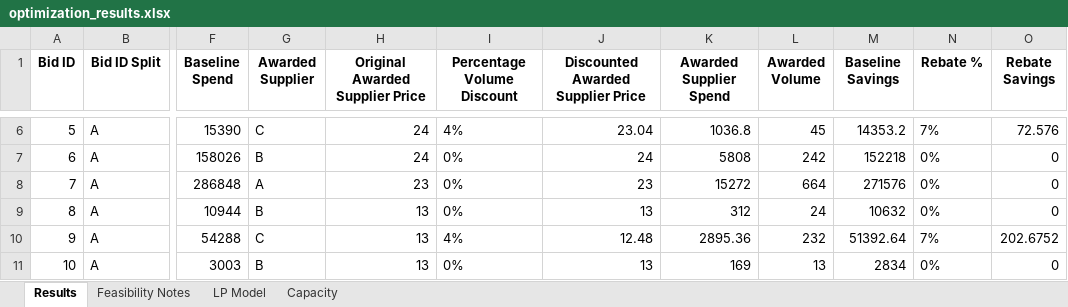
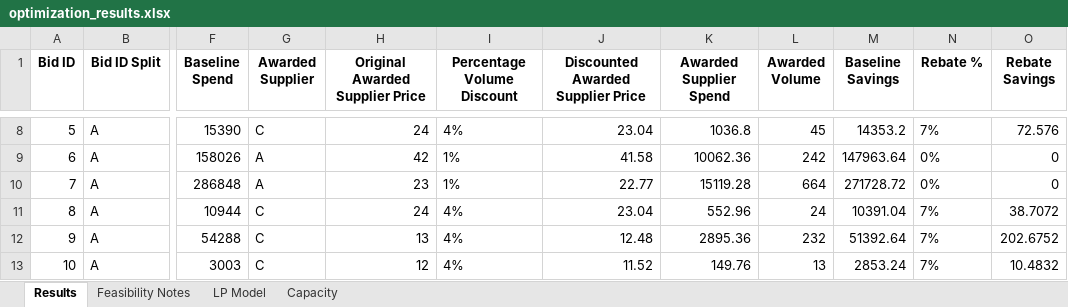
Before and after one commit to peytonwates24/RFP_Analysis_Automation2, an Excel workbook: optimization_results.xlsx, sheet Results, drawn as a sheet; only a part is shown, gaps mark what is left out; values as stored, in another font and other column widths than the file's, no borders; addresses are those after the commit; the diff covers the shown part only; the diff names each change by its address in the sheet, - before the commit and + after, or states it on an @@ line.

Commit message:
%min volume confirmed working

```diff
--- a/optimization_results.xlsx (sheet Results)
+++ b/optimization_results.xlsx (sheet Results)
-G9 (Awarded Supplier): B
+G9 (Awarded Supplier): A
-H9 (Original Awarded Supplier Price): 24
+H9 (Original Awarded Supplier Price): 42
-I9:I10 (Percentage Volume Discount): 0%
+I9:I10 (Percentage Volume Discount): 1%
-J9: 24
+J9: 41.58
-K9 (Awarded Supplier Spend): 5808
+K9 (Awarded Supplier Spend): 10062.36
-M9 (Baseline Savings): 152218
+M9 (Baseline Savings): 147963.64
-J10: 23
+J10: 22.77
-K10 (Awarded Supplier Spend): 15272
+K10 (Awarded Supplier Spend): 15119.28
-M10 (Baseline Savings): 271576
+M10 (Baseline Savings): 271728.72
-G11 (Awarded Supplier): B
+G11 (Awarded Supplier): C
-H11 (Original Awarded Supplier Price): 13
+H11 (Original Awarded Supplier Price): 24
-I11 (Percentage Volume Discount): 0%
+I11 (Percentage Volume Discount): 4%
-J11: 13
+J11: 23.04
-K11 (Awarded Supplier Spend): 312
+K11 (Awarded Supplier Spend): 552.96
-M11 (Baseline Savings): 10632
+M11 (Baseline Savings): 10391.04
-N11 (Rebate %): 0%
+N11 (Rebate %): 7%
-O11 (Rebate Savings): 0
+O11 (Rebate Savings): 38.7072
-G13 (Awarded Supplier): B
+G13 (Awarded Supplier): C
-H13 (Original Awarded Supplier Price): 13
+H13 (Original Awarded Supplier Price): 12
-I13 (Percentage Volume Discount): 0%
+I13 (Percentage Volume Discount): 4%
-J13: 13
+J13: 11.52
-K13 (Awarded Supplier Spend): 169
+K13 (Awarded Supplier Spend): 149.76
-M13 (Baseline Savings): 2834
+M13 (Baseline Savings): 2853.24
-N13 (Rebate %): 0%
+N13 (Rebate %): 7%
-O13 (Rebate Savings): 0
+O13 (Rebate Savings): 10.4832
```
Also changed, not shown: 2 added rows and 27 edited cells elsewhere in this sheet, sheet LP Model, 3 other files.
